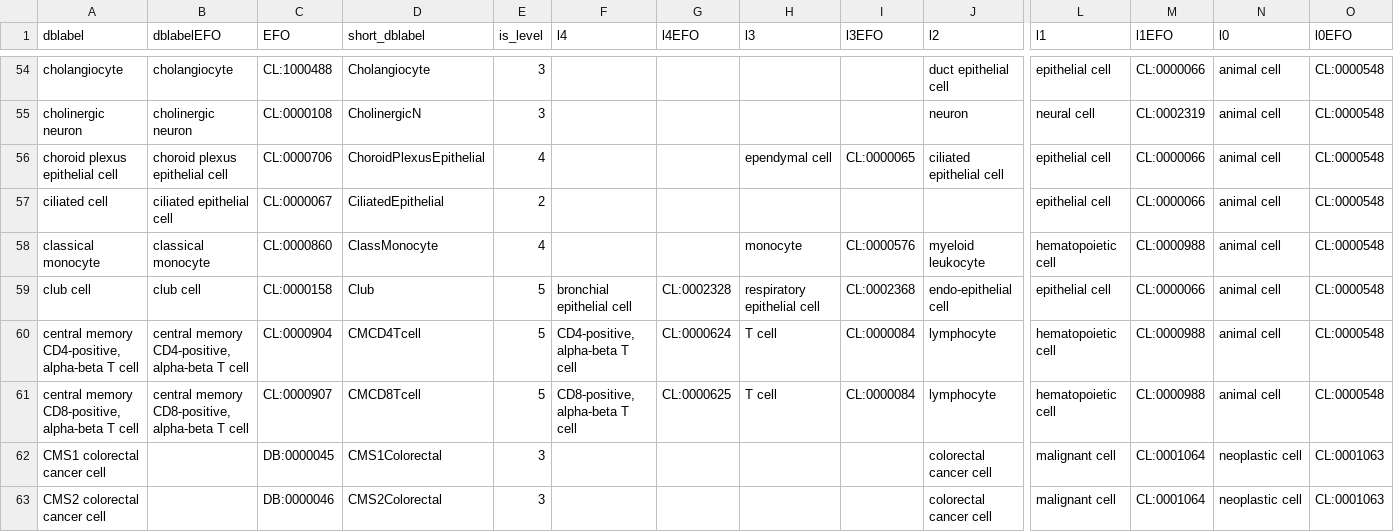
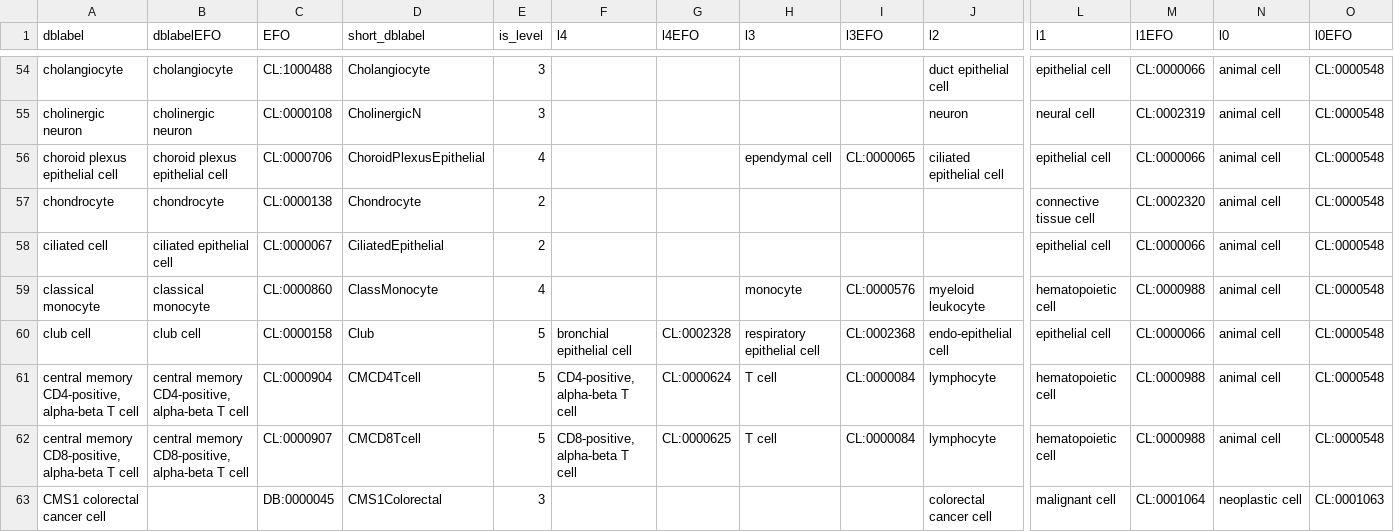
Before and after one commit to paulgeser/besca-truncated, a TSV file: besca/datasets/nomenclature/CellTypes_v1.tsv, drawn as a sheet; only a part is shown, gaps mark what is left out; the shorter side is filled out with more unchanged rows; rows hold the shown columns only; the diff names each change by its address in the sheet, - before the commit and + after, or states it on an @@ line.

Commit message:
Small fixes annot on PBMC and panc data

```diff
--- a/besca/datasets/nomenclature/CellTypes_v1.tsv
+++ b/besca/datasets/nomenclature/CellTypes_v1.tsv
+row 57: chondrocyte | chondrocyte | CL:0000138 | Chondrocyte | 2 |  |  |  |  |  | connective tissue cell | CL:0002320 | animal cell | CL:0000548
```
Also changed, not shown: besca/datasets/genesets/CellNames_scseqCMs6_config.tsv.
